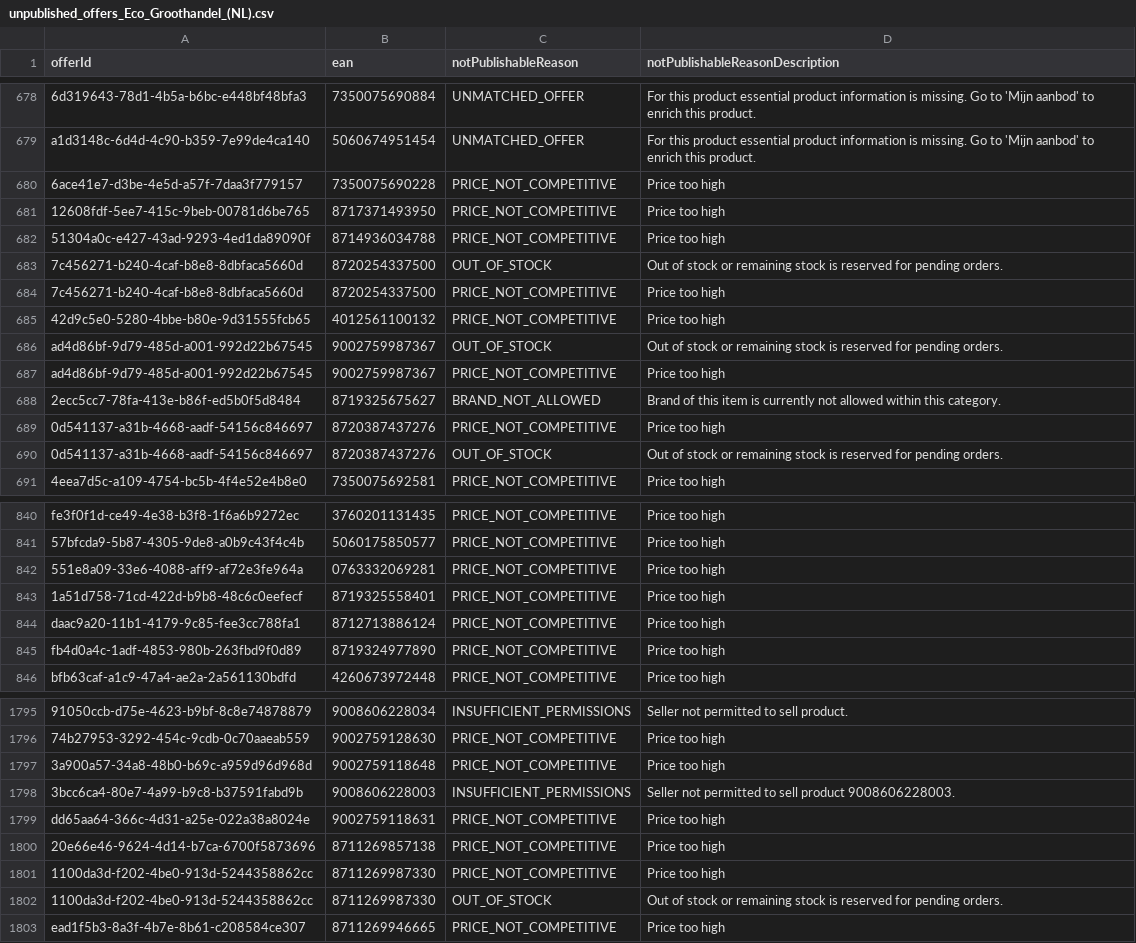
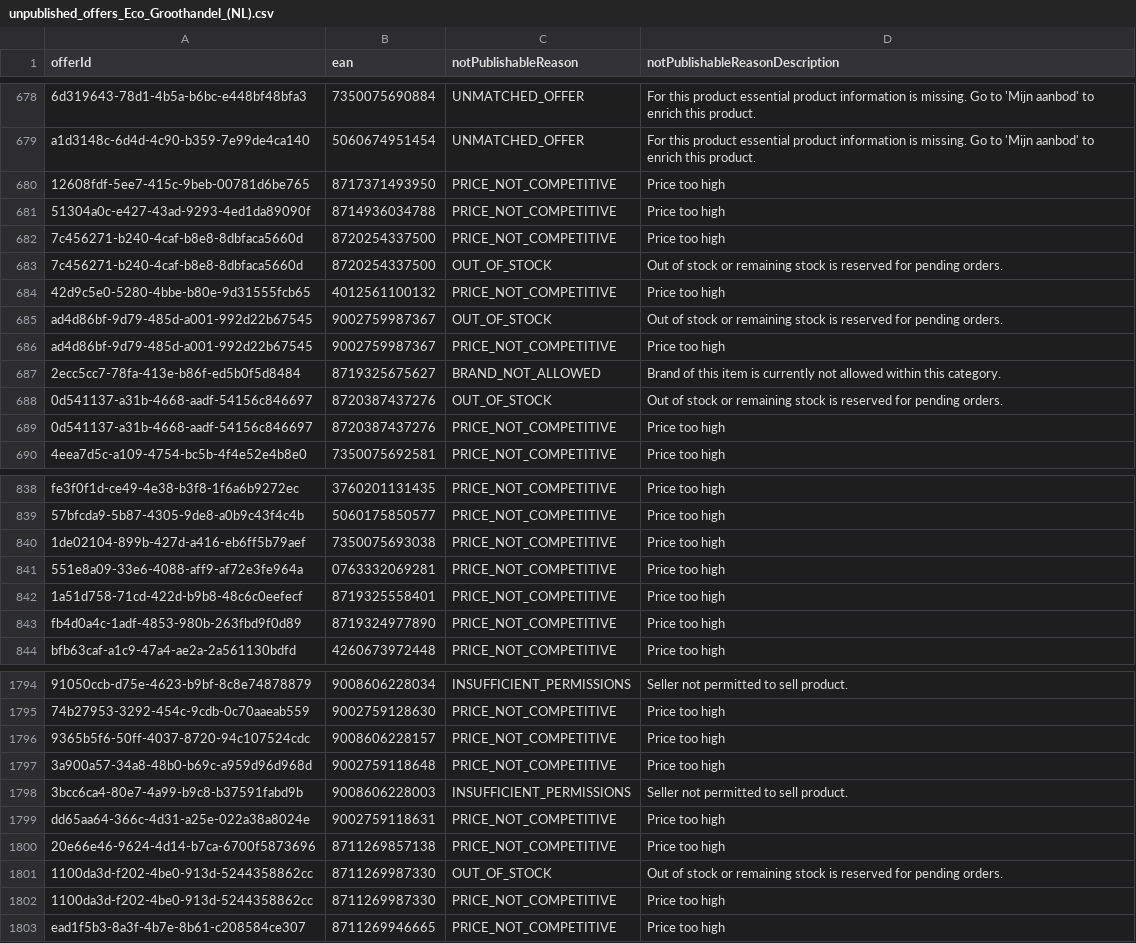
Before and after one commit to semjanssen98/unpublished_offers, a CSV file: unpublished_offers_Eco_Groothandel_(NL).csv, drawn as a sheet; only a part is shown, gaps mark what is left out; removed rows and columns are numbered as before the commit, all else as after; the diff covers the shown part only; the diff names each change by its address in the sheet, - before the commit and + after, or states it on an @@ line.

Commit message:
Update CSV files

```diff
--- a/unpublished_offers_Eco_Groothandel_(NL).csv
+++ b/unpublished_offers_Eco_Groothandel_(NL).csv
-row 680: 6ace41e7-d3be-4e5d-a57f-7daa3f779157 | 7350075690228 | PRICE_NOT_COMPETITIVE | Price too high
+row 840: 1de02104-899b-427d-a416-eb6ff5b79aef | 7350075693038 | PRICE_NOT_COMPETITIVE | Price too high
-row 844: daac9a20-11b1-4179-9c85-fee3cc788fa1 | 8712713886124 | PRICE_NOT_COMPETITIVE | Price too high
+row 1796: 9365b5f6-50ff-4037-8720-94c107524cdc | 9008606228157 | PRICE_NOT_COMPETITIVE | Price too high
-D1798 (notPublishableReasonDescription): Seller not permitted to sell product 9008606228003.
+D1798 (notPublishableReasonDescription): Seller not permitted to sell product.
@@ row 1801 moved to row 1802: 1100da3d-f202-4be0-913d-5244358862cc @@
```
Also changed, not shown: 7 added rows, 6 removed rows, 57 moved rows and 17 edited cells elsewhere in this file.
